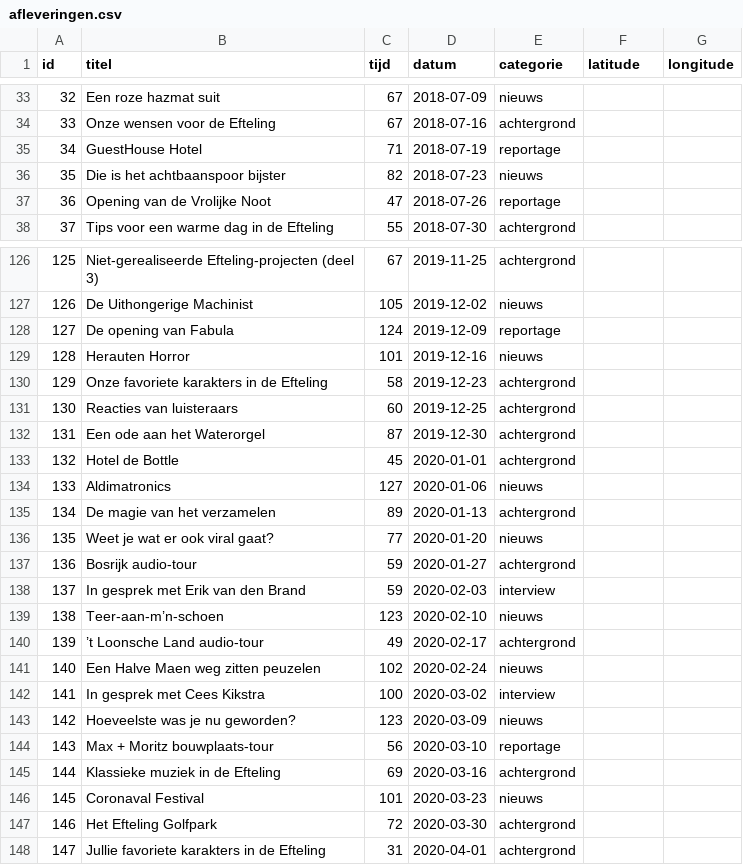
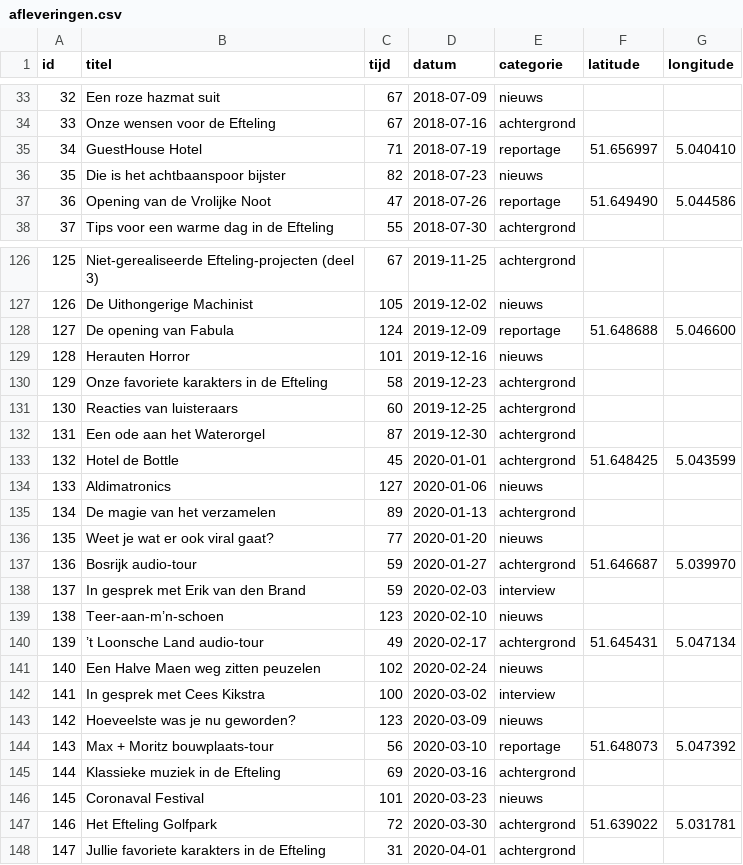
Before and after one commit to SjorsHartwijk/kleineboodschap, a CSV file: afleveringen.csv, drawn as a sheet; only a part is shown, gaps mark what is left out; the diff covers the shown part only.

Commit message:
Aflevering 453

```diff
--- a/afleveringen.csv
+++ b/afleveringen.csv
@@ -34,5 +34,5 @@ id,titel,tijd,datum,categorie,latitude,longitude
 33,Onze wensen voor de Efteling,67,2018-07-16,achtergrond
-34,GuestHouse Hotel,71,2018-07-19,reportage
+34,GuestHouse Hotel,71,2018-07-19,reportage,51.656997,5.040410
 35,Die is het achtbaanspoor bijster,82,2018-07-23,nieuws
-36,Opening van de Vrolijke Noot,47,2018-07-26,reportage
+36,Opening van de Vrolijke Noot,47,2018-07-26,reportage,51.649490,5.044586
 37,Tips voor een warme dag in de Efteling,55,2018-07-30,achtergrond
@@ -127,3 +127,3 @@ id,titel,tijd,datum,categorie,latitude,longitude
 126,De Uithongerige Machinist,105,2019-12-02,nieuws
-127,De opening van Fabula,124,2019-12-09,reportage
+127,De opening van Fabula,124,2019-12-09,reportage,51.648688,5.046600
 128,Herauten Horror,101,2019-12-16,nieuws
@@ -132,3 +132,3 @@ id,titel,tijd,datum,categorie,latitude,longitude
 131,Een ode aan het Waterorgel,87,2019-12-30,achtergrond
-132,Hotel de Bottle,45,2020-01-01,achtergrond
+132,Hotel de Bottle,45,2020-01-01,achtergrond,51.648425,5.043599
 133,Aldimatronics,127,2020-01-06,nieuws
@@ -136,6 +136,6 @@ id,titel,tijd,datum,categorie,latitude,longitude
 135,Weet je wat er ook viral gaat?,77,2020-01-20,nieuws
-136,Bosrijk audio-tour,59,2020-01-27,achtergrond
+136,Bosrijk audio-tour,59,2020-01-27,achtergrond,51.646687,5.039970
 137,In gesprek met Erik van den Brand,59,2020-02-03,interview
 138,Teer-aan-m’n-schoen,123,2020-02-10,nieuws
-139,’t Loonsche Land audio-tour,49,2020-02-17,achtergrond
+139,’t Loonsche Land audio-tour,49,2020-02-17,achtergrond,51.645431,5.047134
 140,Een Halve Maen weg zitten peuzelen,102,2020-02-24,nieuws
@@ -143,6 +143,6 @@ id,titel,tijd,datum,categorie,latitude,longitude
 142,Hoeveelste was je nu geworden?,123,2020-03-09,nieuws
-143,Max + Moritz bouwplaats-tour,56,2020-03-10,reportage
+143,Max + Moritz bouwplaats-tour,56,2020-03-10,reportage,51.648073,5.047392
 144,Klassieke muziek in de Efteling,69,2020-03-16,achtergrond
 145,Coronaval Festival,101,2020-03-23,nieuws
-146,Het Efteling Golfpark,72,2020-03-30,achtergrond
+146,Het Efteling Golfpark,72,2020-03-30,achtergrond,51.639022,5.031781
 147,Jullie favoriete karakters in de Efteling,31,2020-04-01,achtergrond
```
Also changed, not shown: 1 added row and 88 edited cells elsewhere in this file, 5 other files.
